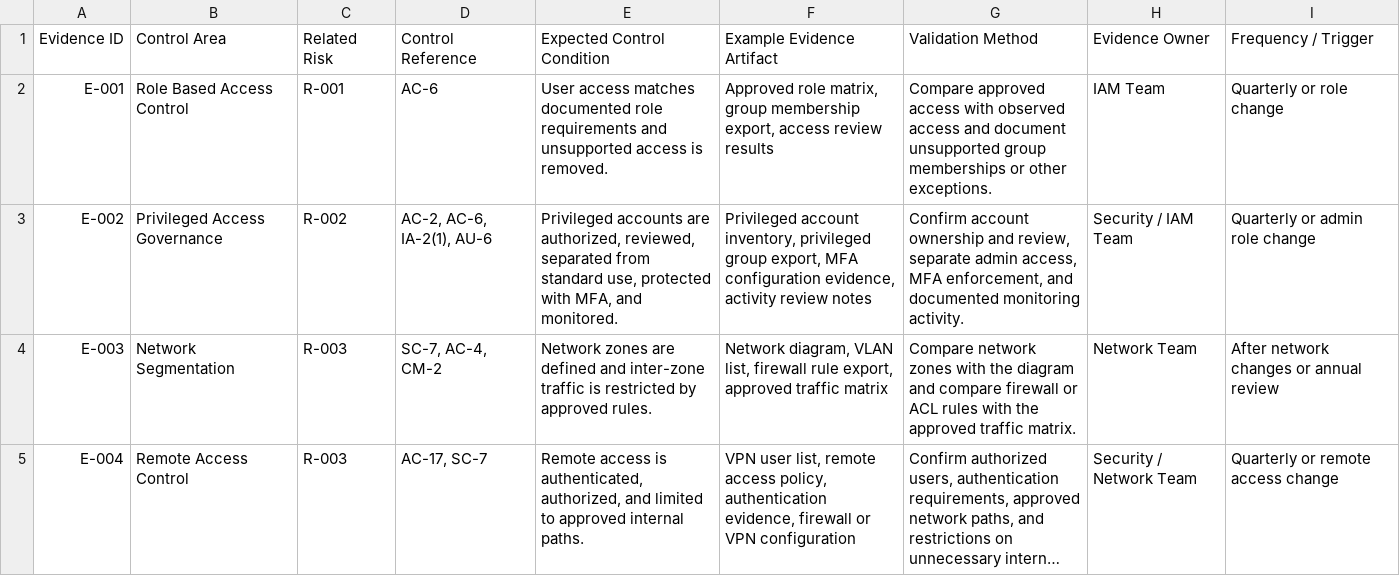
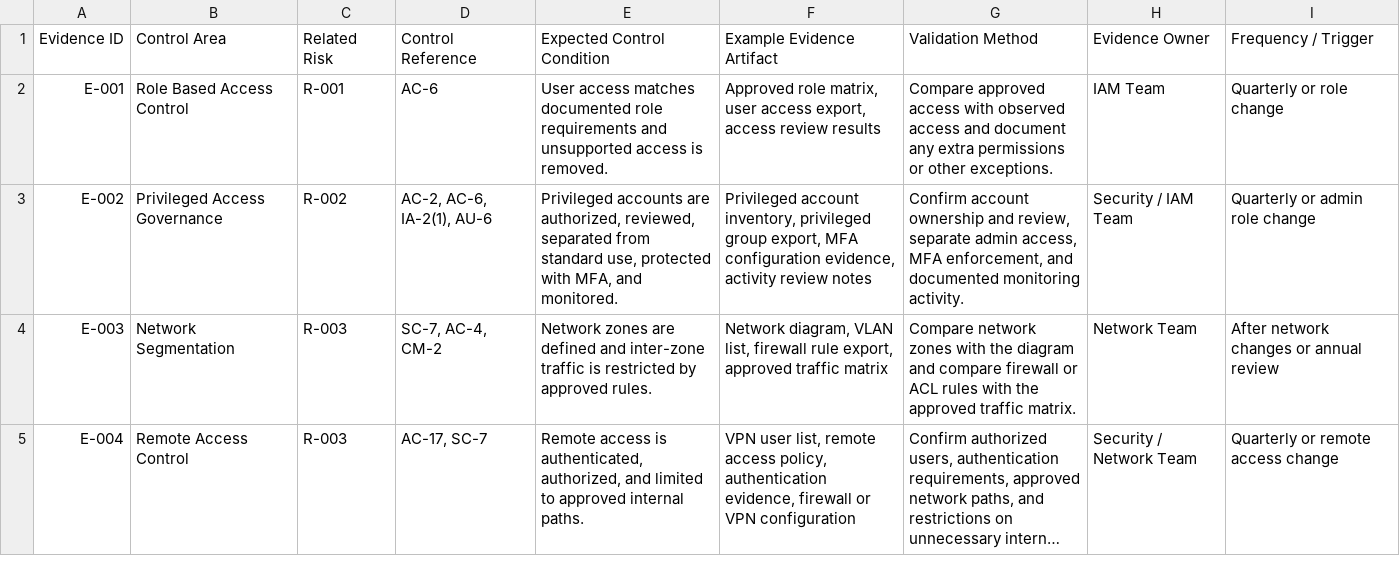
Before and after one commit to mcoza/Federal-Zero-Trust-GRC-Portfolio, a CSV file: artifacts/06-evidence-review.csv, drawn as a sheet; only a part is shown; long unchanged cells end in ….

Commit message:
Use plain access evidence wording

```diff
--- a/artifacts/06-evidence-review.csv
+++ b/artifacts/06-evidence-review.csv
@@ -1,3 +1,3 @@
 "Evidence ID","Control Area","Related Risk","Control Reference","Expected Control Condition","Example Evidence Artifact","Validation Method","Evidence Owner","Frequency / Trigger"
-"E-001","Role Based Access Control","R-001","AC-6","User access matches documented role requirements and unsupported access is removed.","Approved role matrix, group membership export, access review results","Compare approved access with observed access and document unsupported group memberships or other exceptions.","IAM Team","Quarterly or role change"
+"E-001","Role Based Access Control","R-001","AC-6","User access matches documented role requirements and unsupported access is removed.","Approved role matrix, user access export, access review results","Compare approved access with observed access and document any extra permissions or other exceptions.","IAM Team","Quarterly or role change"
 "E-002","Privileged Access Governance","R-002","AC-2, AC-6, IA-2(1), AU-6","Privileged accounts are authorized, reviewed, separated from standard use, protected with MFA, and monitored.","Privileged account inventory, privileged group export, MFA configuration evidence, activity review notes","Confirm account ownership and review, separate admin access, MFA enforcement, and documented monitoring activity.","Security / IAM Team","Quarterly or admin role change"
```
